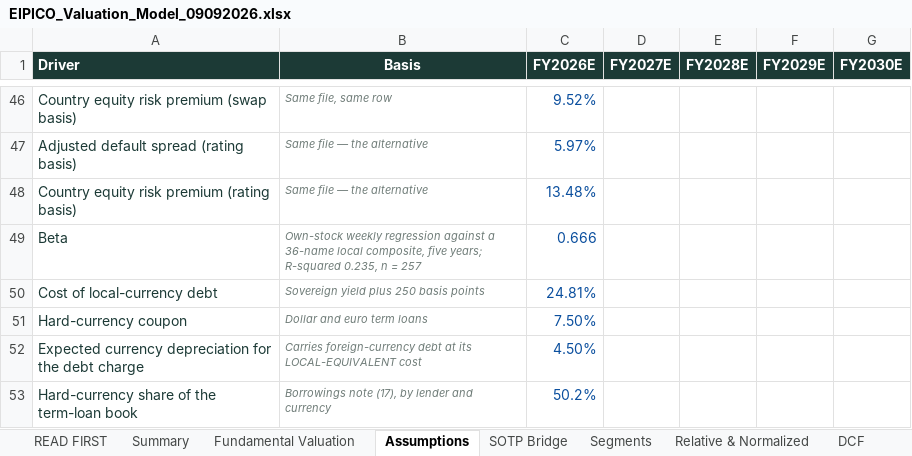
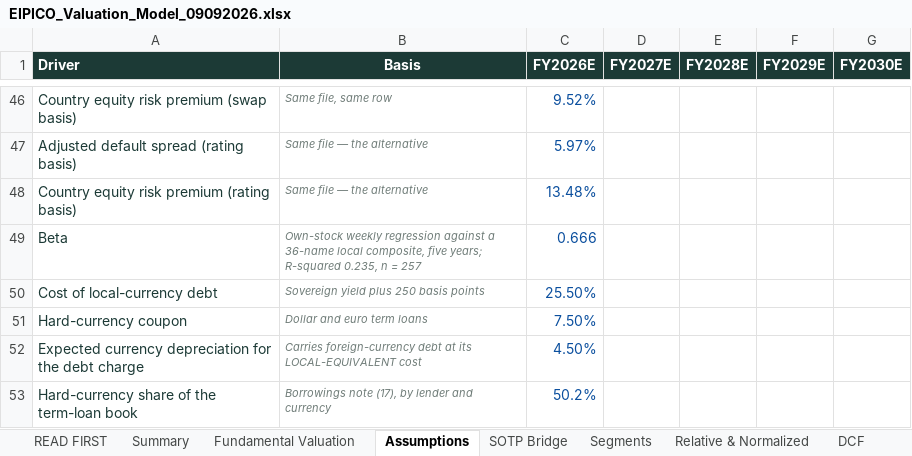
Before and after one commit to sherifomarsaleh/testahil, an Excel workbook: engine/publish_queue/PHAR/EIPICO_Valuation_Model_09092026.xlsx, sheet Assumptions, drawn as a sheet; only a part is shown, gaps mark what is left out; values as stored, in another font and other column widths than the file's, no borders; the diff names each change by its address in the sheet, - before the commit and + after, or states it on an @@ line.

```diff
--- a/engine/publish_queue/PHAR/EIPICO_Valuation_Model_09092026.xlsx (sheet Assumptions)
+++ b/engine/publish_queue/PHAR/EIPICO_Valuation_Model_09092026.xlsx (sheet Assumptions)
-C50 (FY2026E): 24.81%
+C50 (FY2026E): 25.50%
```
Also changed, not shown: sheet Sensitivity, engine/publish_queue/ARCC/ARCC_Valuation_Model_09092026_public.xlsx, engine/publish_queue/SWDY/SWDY_Valuation_Model_09092026_public.xlsx, 7 other files.
